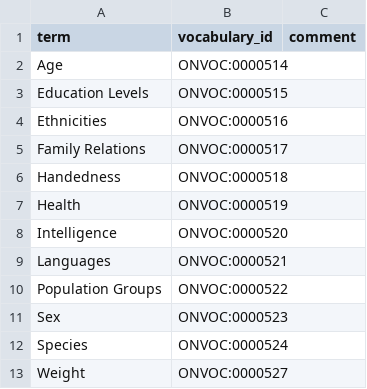
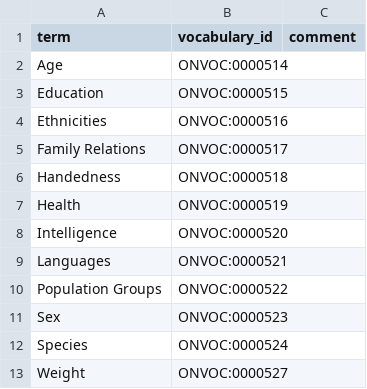
Before and after one commit to ckindermann/open-neuro-catalog, a TSV file: vocabulary/Population_Characteristics/Subcategories.tsv, drawn as a sheet.

Commit message:
Fix label

```diff
--- a/vocabulary/Population_Characteristics/Subcategories.tsv
+++ b/vocabulary/Population_Characteristics/Subcategories.tsv
@@ -2,3 +2,3 @@ term	vocabulary_id	comment
 Age	ONVOC:0000514	
-Education Levels	ONVOC:0000515	
+Education	ONVOC:0000515	
 Ethnicities	ONVOC:0000516	
```
